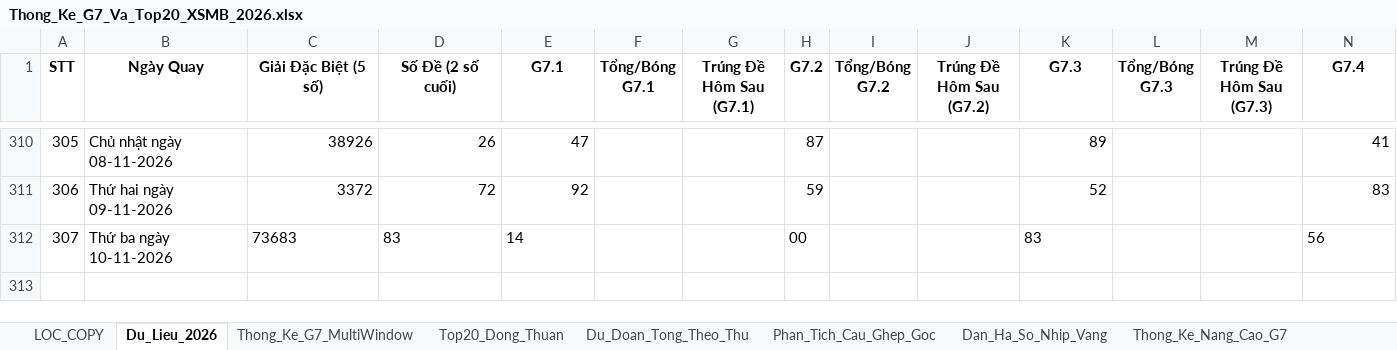
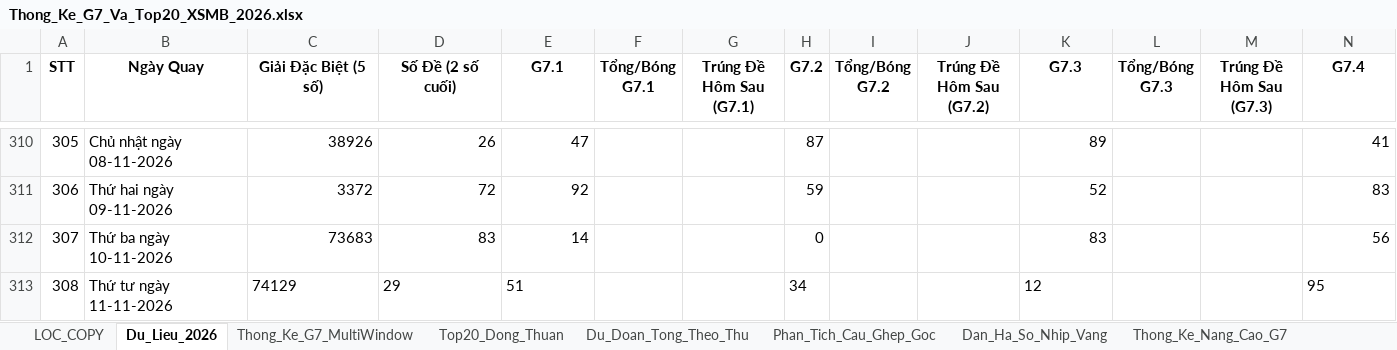
Before and after one commit to happiness2286-dot/logistic, an Excel workbook: 58_up_to_75/Thong_Ke_G7_Va_Top20_XSMB_2026.xlsx, sheet Du_Lieu_2026, drawn as a sheet; only a part is shown, gaps mark what is left out; values as stored, in another font and other column widths than the file's, no borders; rows hold the shown columns only; the diff names each change by its address in the sheet, - before the commit and + after, or states it on an @@ line.

```diff
--- a/58_up_to_75/Thong_Ke_G7_Va_Top20_XSMB_2026.xlsx (sheet Du_Lieu_2026)
+++ b/58_up_to_75/Thong_Ke_G7_Va_Top20_XSMB_2026.xlsx (sheet Du_Lieu_2026)
-C312:E312 alignment: left
+C312:E312 alignment: right
-H312 (G7.2): 00
+H312 (G7.2): 0
-K312 alignment: left
+K312 alignment: right
-N312 alignment: left
+N312 alignment: right
+row 313: 308 | Thứ tư ngày 11-11-2026 | 74129 | 29 | 51 |  |  | 34 |  |  | 12 |  |  | 95
```
Also changed, not shown: 5 other files.
